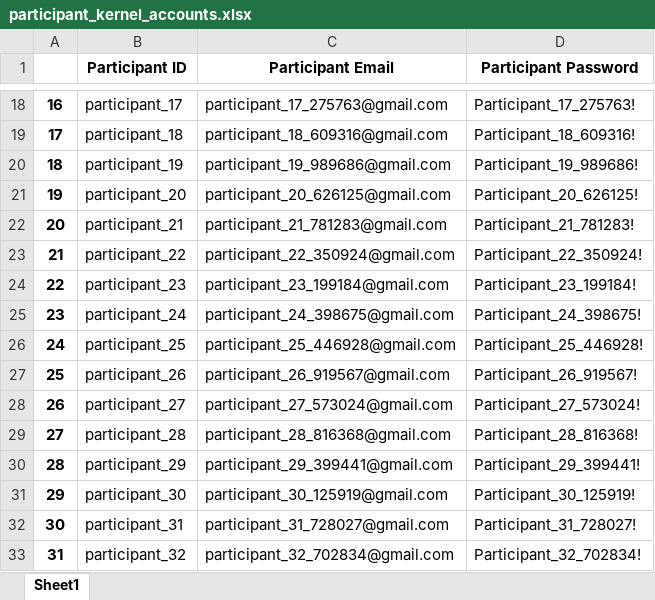
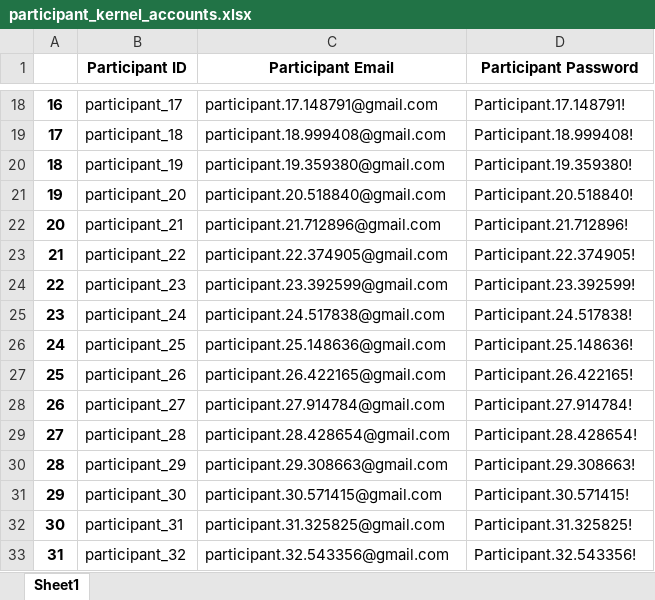
Before and after one commit to AyazLab/KernelFlow_Experiment, an Excel workbook: main/participant_kernel_accounts.xlsx, sheet Sheet1, drawn as a sheet; only a part is shown, gaps mark what is left out; values as stored, in another font and other column widths than the file's, no borders; the diff covers the shown part only; the diff names each change by its address in the sheet, - before the commit and + after, or states it on an @@ line.

Commit message:
Revised participant account generation

```diff
--- a/main/participant_kernel_accounts.xlsx (sheet Sheet1)
+++ b/main/participant_kernel_accounts.xlsx (sheet Sheet1)
-C18 (Participant Email): participant_17_275763@gmail.com
+C18 (Participant Email): participant.17.148791@gmail.com
-D18 (Participant Password): Participant_17_275763!
+D18 (Participant Password): Participant.17.148791!
-C19 (Participant Email): participant_18_609316@gmail.com
+C19 (Participant Email): participant.18.999408@gmail.com
-D19 (Participant Password): Participant_18_609316!
+D19 (Participant Password): Participant.18.999408!
-C20 (Participant Email): participant_19_989686@gmail.com
+C20 (Participant Email): participant.19.359380@gmail.com
-D20 (Participant Password): Participant_19_989686!
+D20 (Participant Password): Participant.19.359380!
-C21 (Participant Email): participant_20_626125@gmail.com
+C21 (Participant Email): participant.20.518840@gmail.com
-D21 (Participant Password): Participant_20_626125!
+D21 (Participant Password): Participant.20.518840!
-C22 (Participant Email): participant_21_781283@gmail.com
+C22 (Participant Email): participant.21.712896@gmail.com
-D22 (Participant Password): Participant_21_781283!
+D22 (Participant Password): Participant.21.712896!
-C23 (Participant Email): participant_22_350924@gmail.com
+C23 (Participant Email): participant.22.374905@gmail.com
-D23 (Participant Password): Participant_22_350924!
+D23 (Participant Password): Participant.22.374905!
-C24 (Participant Email): participant_23_199184@gmail.com
+C24 (Participant Email): participant.23.392599@gmail.com
-D24 (Participant Password): Participant_23_199184!
+D24 (Participant Password): Participant.23.392599!
-C25 (Participant Email): participant_24_398675@gmail.com
+C25 (Participant Email): participant.24.517838@gmail.com
-D25 (Participant Password): Participant_24_398675!
+D25 (Participant Password): Participant.24.517838!
-C26 (Participant Email): participant_25_446928@gmail.com
+C26 (Participant Email): participant.25.148636@gmail.com
-D26 (Participant Password): Participant_25_446928!
+D26 (Participant Password): Participant.25.148636!
-C27 (Participant Email): participant_26_919567@gmail.com
+C27 (Participant Email): participant.26.422165@gmail.com
-D27 (Participant Password): Participant_26_919567!
+D27 (Participant Password): Participant.26.422165!
-C28 (Participant Email): participant_27_573024@gmail.com
+C28 (Participant Email): participant.27.914784@gmail.com
-D28 (Participant Password): Participant_27_573024!
+D28 (Participant Password): Participant.27.914784!
-C29 (Participant Email): participant_28_816368@gmail.com
+C29 (Participant Email): participant.28.428654@gmail.com
-D29 (Participant Password): Participant_28_816368!
+D29 (Participant Password): Participant.28.428654!
-C30 (Participant Email): participant_29_399441@gmail.com
+C30 (Participant Email): participant.29.308663@gmail.com
-D30 (Participant Password): Participant_29_399441!
+D30 (Participant Password): Participant.29.308663!
-C31 (Participant Email): participant_30_125919@gmail.com
+C31 (Participant Email): participant.30.571415@gmail.com
-D31 (Participant Password): Participant_30_125919!
+D31 (Participant Password): Participant.30.571415!
-C32 (Participant Email): participant_31_728027@gmail.com
+C32 (Participant Email): participant.31.325825@gmail.com
-D32 (Participant Password): Participant_31_728027!
+D32 (Participant Password): Participant.31.325825!
-C33 (Participant Email): participant_32_702834@gmail.com
+C33 (Participant Email): participant.32.543356@gmail.com
-D33 (Participant Password): Participant_32_702834!
+D33 (Participant Password): Participant.32.543356!
```
Also changed, not shown: 68 edited cells elsewhere in this sheet, 1 other file.
